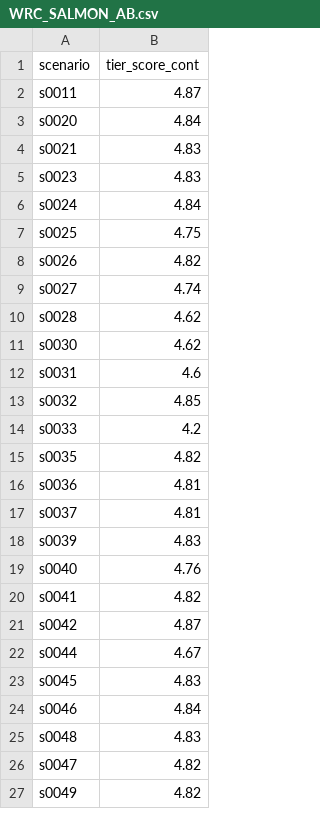
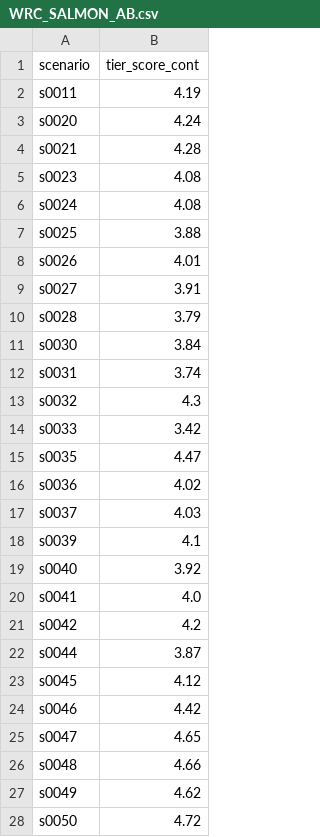
Before and after one commit to berkeley-gif/coeqwal-data-platform, a CSV file: etl/tier_data/staging/WRC_SALMON_AB.csv, drawn as a sheet; only a part is shown; the diff covers the shown part only.

```diff
--- a/etl/tier_data/staging/WRC_SALMON_AB.csv
+++ b/etl/tier_data/staging/WRC_SALMON_AB.csv
@@ -1,27 +1,28 @@
 scenario,tier_score_cont
-s0011,4.87
-s0020,4.84
-s0021,4.83
-s0023,4.83
-s0024,4.84
-s0025,4.75
-s0026,4.82
-s0027,4.74
-s0028,4.62
-s0030,4.62
-s0031,4.6
-s0032,4.85
-s0033,4.2
-s0035,4.82
-s0036,4.81
-s0037,4.81
-s0039,4.83
-s0040,4.76
-s0041,4.82
-s0042,4.87
-s0044,4.67
-s0045,4.83
-s0046,4.84
-s0048,4.83
-s0047,4.82
-s0049,4.82
+s0011,4.19
+s0020,4.24
+s0021,4.28
+s0023,4.08
+s0024,4.08
+s0025,3.88
+s0026,4.01
+s0027,3.91
+s0028,3.79
+s0030,3.84
+s0031,3.74
+s0032,4.3
+s0033,3.42
+s0035,4.47
+s0036,4.02
+s0037,4.03
+s0039,4.1
+s0040,3.92
+s0041,4.0
+s0042,4.2
+s0044,3.87
+s0045,4.12
+s0046,4.42
+s0047,4.65
+s0048,4.66
+s0049,4.62
+s0050,4.72
```
Also changed, not shown: 51 added rows, 7 removed rows and 35 edited cells elsewhere in this file, etl/tier_data/staging/DELTA_ECO.csv, etl/tier_data/staging/ENV_FLOWS.csv, 5 other files.
